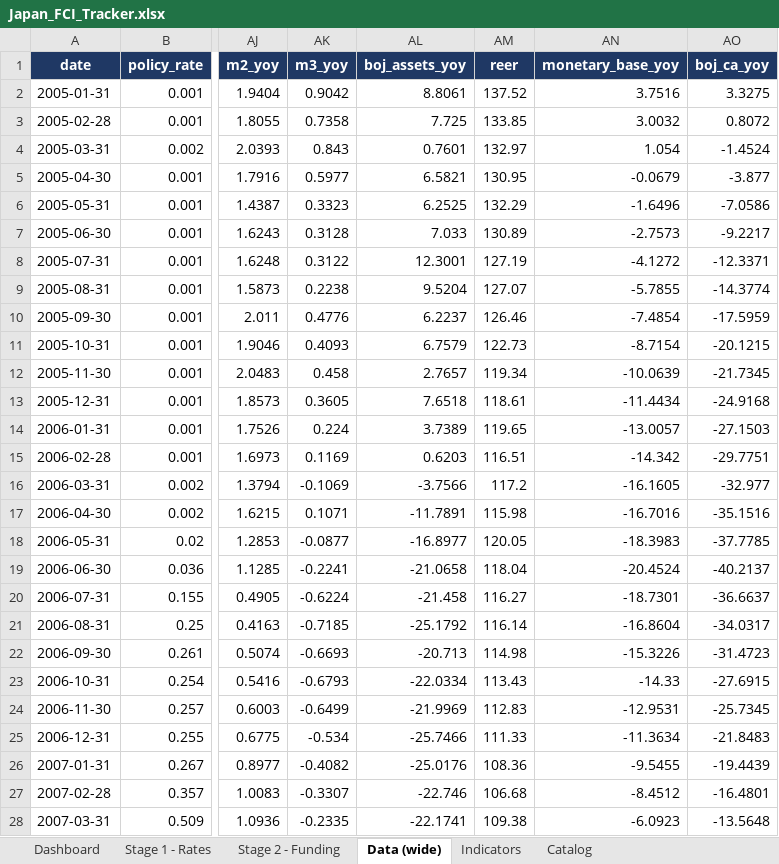
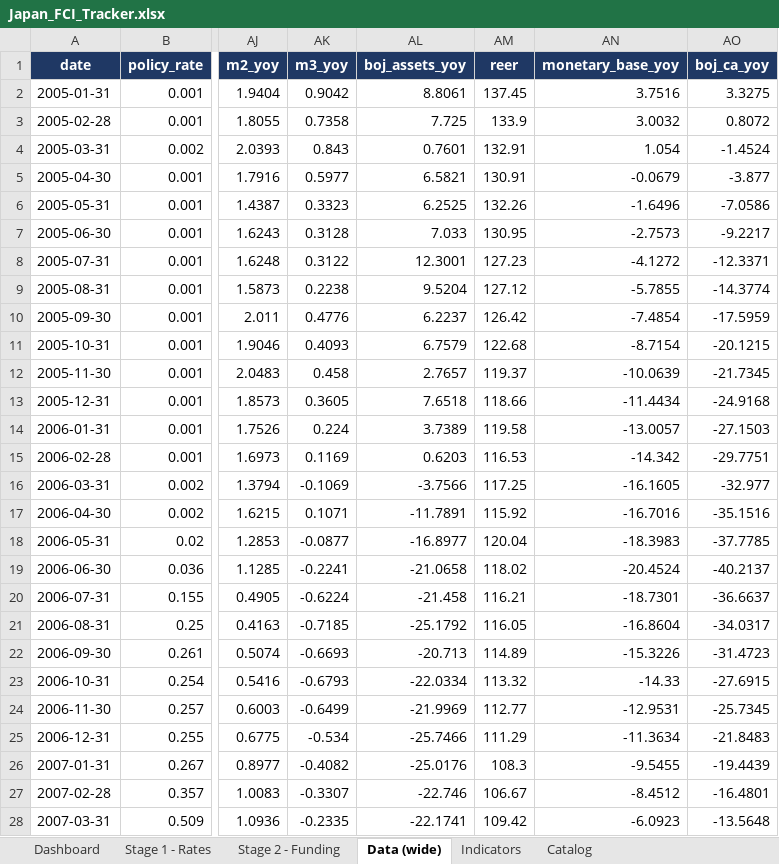
Before and after one commit to LY069/Japan-Financial-Condition-Tracker, an Excel workbook: Japan_FCI_Tracker.xlsx, sheet Data (wide), drawn as a sheet; only a part is shown, gaps mark what is left out; values as stored, in another font and other column widths than the file's, no borders; the diff covers the shown part only; the diff names each change by its address in the sheet, - before the commit and + after, or states it on an @@ line.

```diff
--- a/Japan_FCI_Tracker.xlsx (sheet Data (wide))
+++ b/Japan_FCI_Tracker.xlsx (sheet Data (wide))
-AM2 (reer): 137.52
+AM2 (reer): 137.45
-AM3 (reer): 133.85
+AM3 (reer): 133.9
-AM4 (reer): 132.97
+AM4 (reer): 132.91
-AM5 (reer): 130.95
+AM5 (reer): 130.91
-AM6 (reer): 132.29
+AM6 (reer): 132.26
-AM7 (reer): 130.89
+AM7 (reer): 130.95
-AM8 (reer): 127.19
+AM8 (reer): 127.23
-AM9 (reer): 127.07
+AM9 (reer): 127.12
-AM10 (reer): 126.46
+AM10 (reer): 126.42
-AM11 (reer): 122.73
+AM11 (reer): 122.68
-AM12 (reer): 119.34
+AM12 (reer): 119.37
-AM13 (reer): 118.61
+AM13 (reer): 118.66
-AM14 (reer): 119.65
+AM14 (reer): 119.58
-AM15 (reer): 116.51
+AM15 (reer): 116.53
-AM16 (reer): 117.2
+AM16 (reer): 117.25
-AM17 (reer): 115.98
+AM17 (reer): 115.92
-AM18 (reer): 120.05
+AM18 (reer): 120.04
-AM19 (reer): 118.04
+AM19 (reer): 118.02
-AM20 (reer): 116.27
+AM20 (reer): 116.21
-AM21 (reer): 116.14
+AM21 (reer): 116.05
-AM22 (reer): 114.98
+AM22 (reer): 114.89
-AM23 (reer): 113.43
+AM23 (reer): 113.32
-AM24 (reer): 112.83
+AM24 (reer): 112.77
-AM25 (reer): 111.33
+AM25 (reer): 111.29
-AM26 (reer): 108.36
+AM26 (reer): 108.3
-AM27 (reer): 106.68
+AM27 (reer): 106.67
-AM28 (reer): 109.38
+AM28 (reer): 109.42
```
Also changed, not shown: 230 edited cells elsewhere in this sheet, sheet Indicators, sheet Stage 1 - Rates, sheet Stage 2 - Funding, hidden cells, Japan_ML_Tracker.xlsx, 5 other files.
